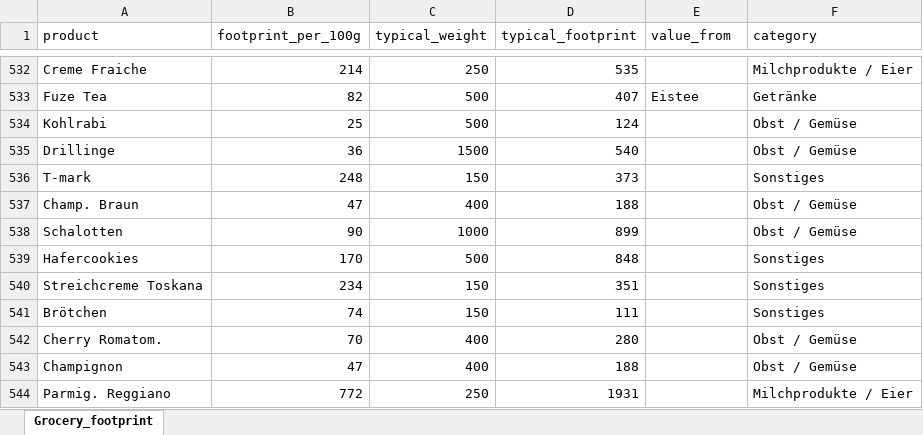
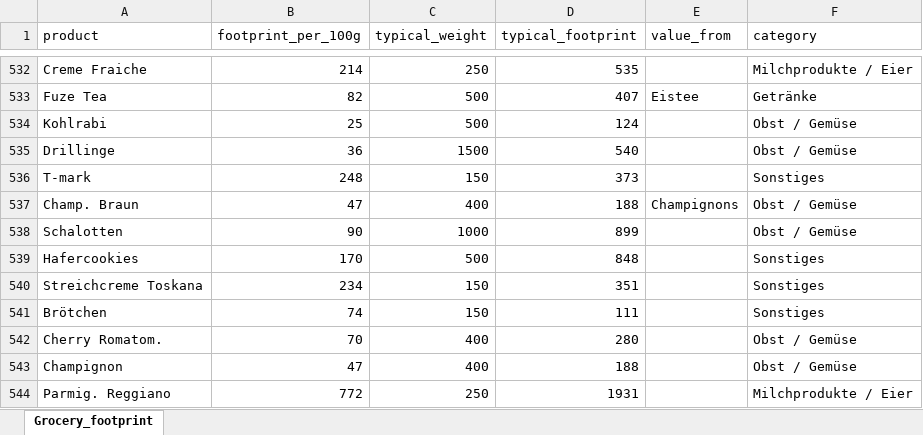
Before and after one commit to codesphere-cloud/large-language-example-app, an Excel workbook: grocery_mapping.xlsx, sheet Grocery_footprint, drawn as a sheet; only a part is shown, gaps mark what is left out; values as stored, in another font and other column widths than the file's, no borders; conditional formats not drawn; the diff names each change by its address in the sheet, - before the commit and + after, or states it on an @@ line.

```diff
--- a/grocery_mapping.xlsx (sheet Grocery_footprint)
+++ b/grocery_mapping.xlsx (sheet Grocery_footprint)
-E537 (value_from): (empty)
+E537 (value_from): Champignons
```
Also changed, not shown: excel_input.xlsx, 5 other files.
